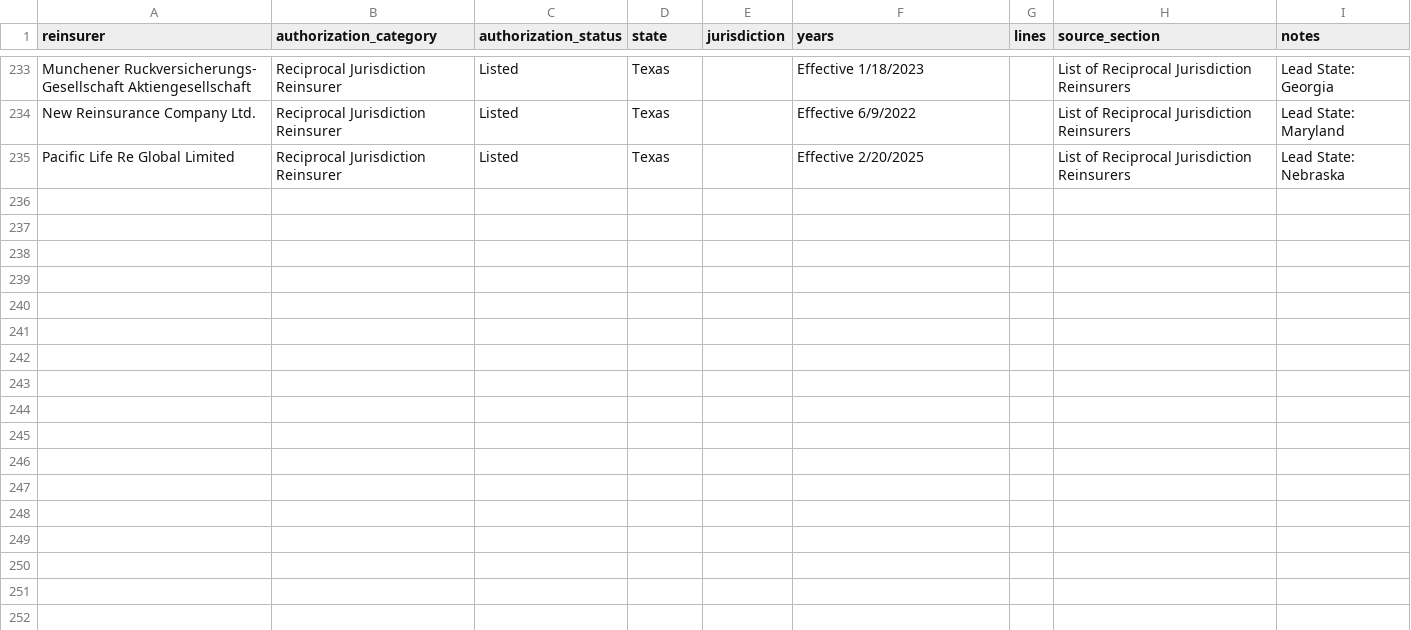
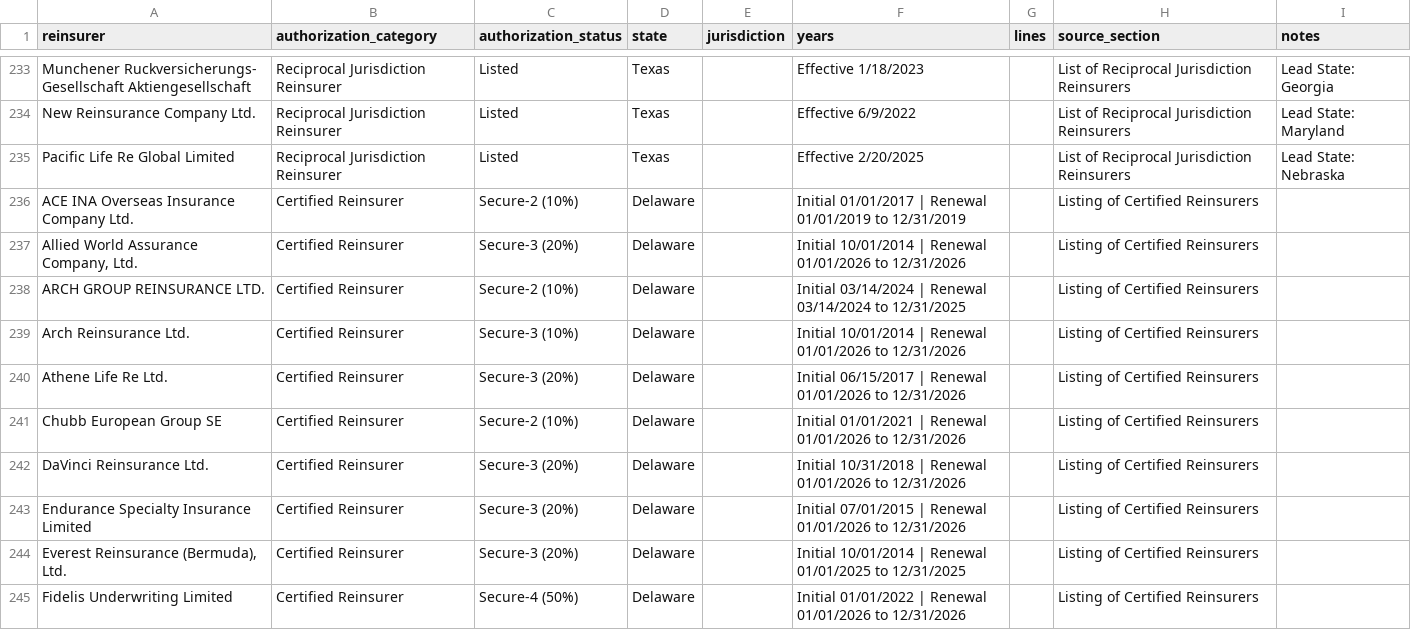
Before and after one commit to JamesLarson8/ReinsurerAuthorizationStatusScraper, a CSV file: Reinsurer_authorization_statuses.csv, drawn as a sheet; only a part is shown, gaps mark what is left out; the diff covers the shown part only.

Commit message:
Weekly reinsurer status refresh

```diff
--- a/Reinsurer_authorization_statuses.csv
+++ b/Reinsurer_authorization_statuses.csv
@@ -235 +235,11 @@ New Reinsurance Company Ltd.,Reciprocal Jurisdiction Reinsurer,Listed,Texas,,Eff
 Pacific Life Re Global Limited,Reciprocal Jurisdiction Reinsurer,Listed,Texas,,Effective 2/20/2025,,List of Reciprocal Jurisdiction Reinsurers,Lead State: Nebraska
+ACE INA Overseas Insurance Company Ltd.,Certified Reinsurer,Secure-2 (10%),Delaware,,Initial 01/01/2017 | Renewal 01/01/2019 to 12/31/2019,,Listing of Certified Reinsurers,
+"Allied World Assurance Company, Ltd.",Certified Reinsurer,Secure-3 (20%),Delaware,,Initial 10/01/2014 | Renewal 01/01/2026 to 12/31/2026,,Listing of Certified Reinsurers,
+ARCH GROUP REINSURANCE LTD.,Certified Reinsurer,Secure-2 (10%),Delaware,,Initial 03/14/2024 | Renewal 03/14/2024 to 12/31/2025,,Listing of Certified Reinsurers,
+Arch Reinsurance Ltd.,Certified Reinsurer,Secure-3 (10%),Delaware,,Initial 10/01/2014 | Renewal 01/01/2026 to 12/31/2026,,Listing of Certified Reinsurers,
+Athene Life Re Ltd.,Certified Reinsurer,Secure-3 (20%),Delaware,,Initial 06/15/2017 | Renewal 01/01/2026 to 12/31/2026,,Listing of Certified Reinsurers,
+Chubb European Group SE,Certified Reinsurer,Secure-2 (10%),Delaware,,Initial 01/01/2021 | Renewal 01/01/2026 to 12/31/2026,,Listing of Certified Reinsurers,
+DaVinci Reinsurance Ltd.,Certified Reinsurer,Secure-3 (20%),Delaware,,Initial 10/31/2018 | Renewal 01/01/2026 to 12/31/2026,,Listing of Certified Reinsurers,
+Endurance Specialty Insurance Limited,Certified Reinsurer,Secure-3 (20%),Delaware,,Initial 07/01/2015 | Renewal 01/01/2026 to 12/31/2026,,Listing of Certified Reinsurers,
+"Everest Reinsurance (Bermuda), Ltd.",Certified Reinsurer,Secure-3 (20%),Delaware,,Initial 10/01/2014 | Renewal 01/01/2025 to 12/31/2025,,Listing of Certified Reinsurers,
+Fidelis Underwriting Limited,Certified Reinsurer,Secure-4 (50%),Delaware,,Initial 01/01/2022 | Renewal 01/01/2026 to 12/31/2026,,Listing of Certified Reinsurers,
```
Also changed, not shown: 19 added rows elsewhere in this file, 1 other file.
